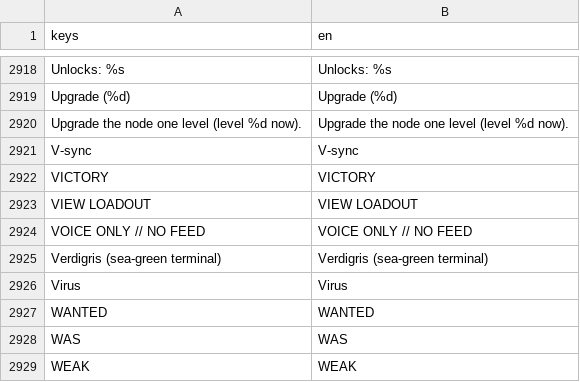
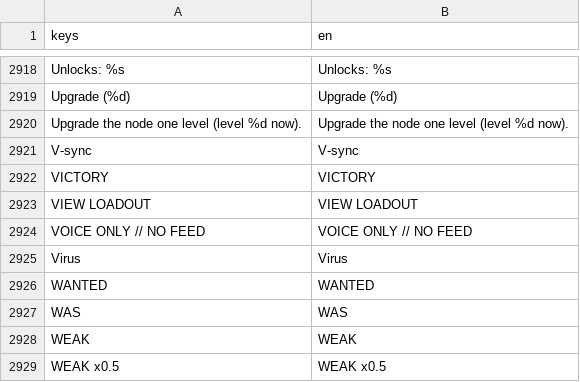
Before and after one commit to Noitues/REBEL_CELL, a CSV file: assets/text/strings.csv, drawn as a sheet; only a part is shown, gaps mark what is left out; the shorter side is filled out with more unchanged rows.

```diff
--- a/assets/text/strings.csv
+++ b/assets/text/strings.csv
@@ -2958,3 +2958,2 @@ VIEW LOADOUT,VIEW LOADOUT
 VOICE ONLY // NO FEED,VOICE ONLY // NO FEED
-Verdigris (sea-green terminal),Verdigris (sea-green terminal)
 Virus,Virus
```
Also changed, not shown: 1 other file.
